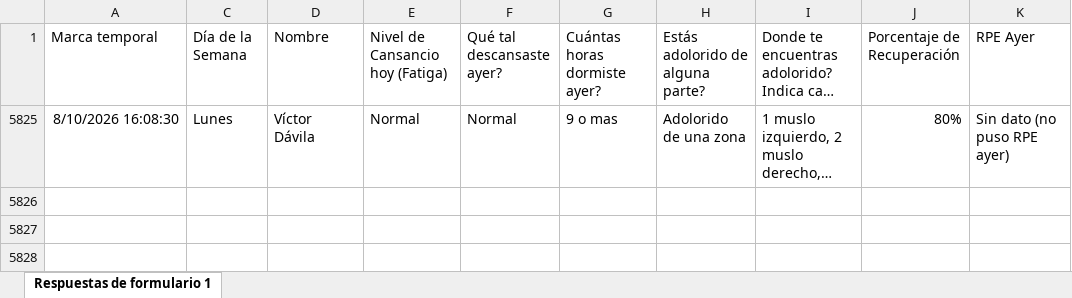
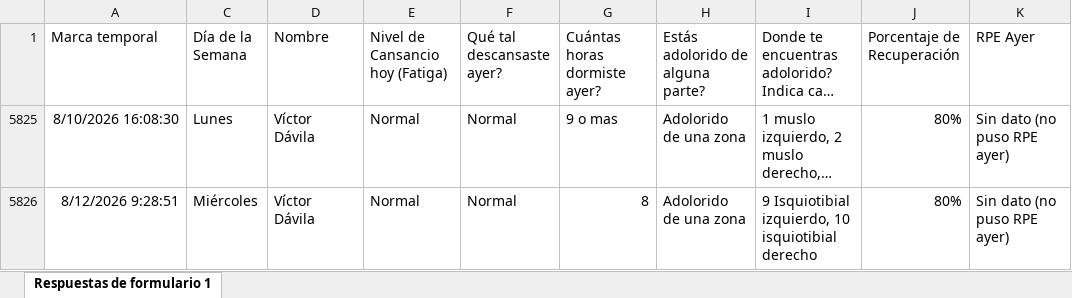
Before and after one commit to mr2293/dashboard_cargas, an Excel workbook: data/bienestar_jugador_primer_equipo_respuestas.xlsx, sheet Respuestas de formulario 1, drawn as a sheet; long unchanged cells end in …; values as stored, in another font and other column widths than the file's, no borders; charts and pictures and conditional formats and table styles not drawn; the diff names each change by its address in the sheet, - before the commit and + after, or states it on an @@ line.

```diff
--- a/data/bienestar_jugador_primer_equipo_respuestas.xlsx (sheet Respuestas de formulario 1)
+++ b/data/bienestar_jugador_primer_equipo_respuestas.xlsx (sheet Respuestas de formulario 1)
+row 5826: 8/12/2026 9:28:51 | Miércoles | Víctor Dávila | Normal | Normal | 8 | Adolorido de una zona | 9 Isquiotibial izquierdo, 10 isquiotibial derecho | 80% | Sin dato (no puso RPE ayer)
```
Also changed, not shown: hidden cells, data/rpe_primera.xlsx.
